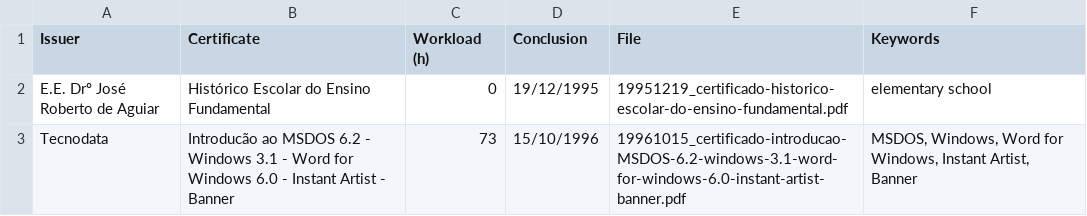
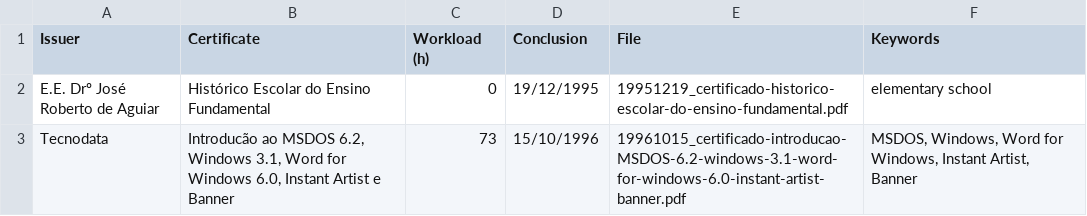
Before and after one commit to marcoscosta-cloud/certificados, a CSV file: files/certificados.csv, drawn as a sheet.

Commit message:
updateconfig

```diff
--- a/files/certificados.csv
+++ b/files/certificados.csv
@@ -2,2 +2,2 @@
 E.E. Drº José Roberto de Aguiar,Histórico Escolar do Ensino Fundamental,0,19/12/1995,19951219_certificado-historico-escolar-do-ensino-fundamental.pdf,"elementary school"
-Tecnodata,Introducão ao MSDOS 6.2 - Windows 3.1 - Word for Windows 6.0 - Instant Artist - Banner,73,15/10/1996,19961015_certificado-introducao-MSDOS-6.2-windows-3.1-word-for-windows-6.0-instant-artist-banner.pdf, "MSDOS, Windows, Word for Windows, Instant Artist, Banner"
+Tecnodata,"Introducão ao MSDOS 6.2, Windows 3.1, Word for Windows 6.0, Instant Artist e Banner",73,15/10/1996,19961015_certificado-introducao-MSDOS-6.2-windows-3.1-word-for-windows-6.0-instant-artist-banner.pdf, "MSDOS, Windows, Word for Windows, Instant Artist, Banner"
```
